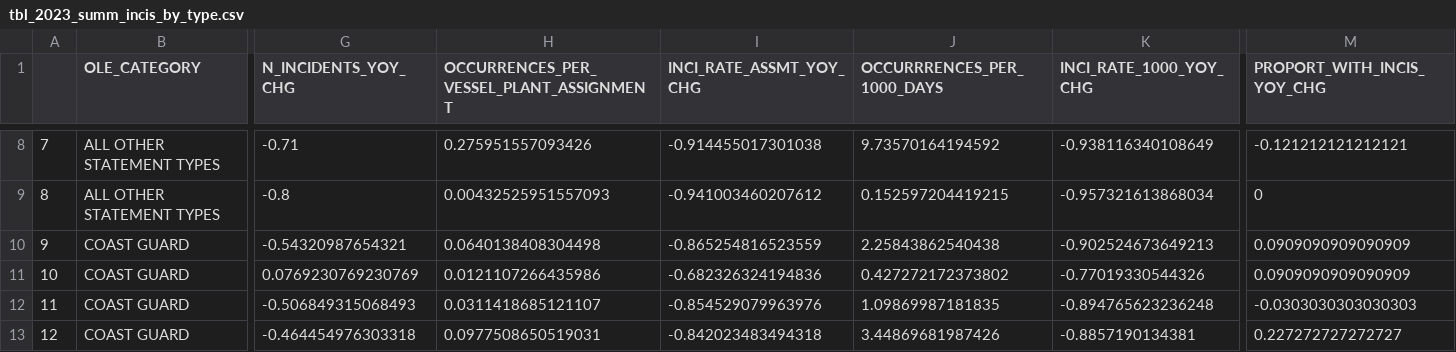
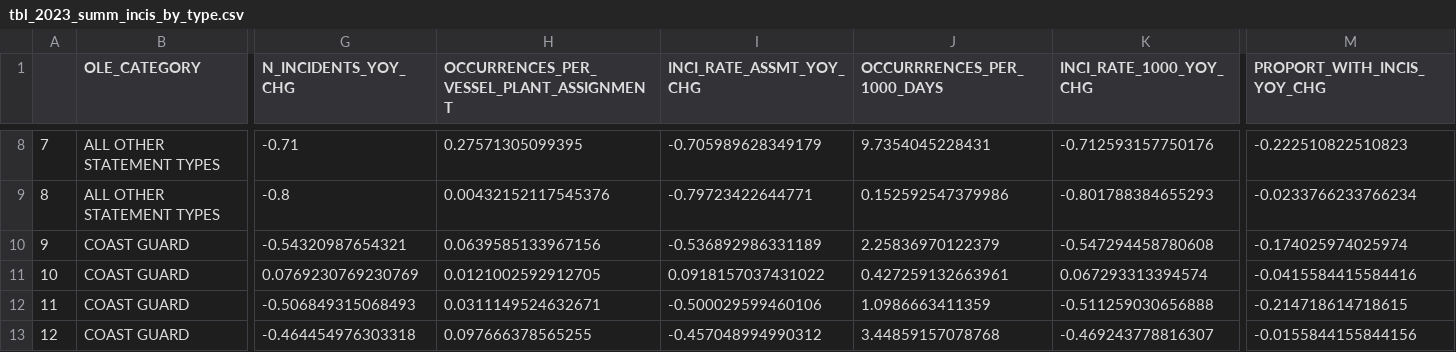
Before and after one commit to noaa-afsc/observer-report, a CSV file: 2023_outputs/charts_and_tables/tables/tbl_2023_summ_incis_by_type.csv, drawn as a sheet; only a part is shown, gaps mark what is left out; the diff covers the shown part only; the diff names each change by its address in the sheet, - before the commit and + after, or states it on an @@ line.

```diff
--- a/2023_outputs/charts_and_tables/tables/tbl_2023_summ_incis_by_type.csv
+++ b/2023_outputs/charts_and_tables/tables/tbl_2023_summ_incis_by_type.csv
-H8: 0.275951557093426
+H8: 0.27571305099395
-I8 (INCI_RATE_ASSMT_YOY_CHG): -0.914455017301038
+I8 (INCI_RATE_ASSMT_YOY_CHG): -0.705989628349179
-J8 (OCCURRRENCES_PER_1000_DAYS): 9.73570164194592
+J8 (OCCURRRENCES_PER_1000_DAYS): 9.7354045228431
-K8 (INCI_RATE_1000_YOY_CHG): -0.938116340108649
+K8 (INCI_RATE_1000_YOY_CHG): -0.712593157750176
-M8 (PROPORT_WITH_INCIS_YOY_CHG): -0.121212121212121
+M8 (PROPORT_WITH_INCIS_YOY_CHG): -0.222510822510823
-H9: 0.00432525951557093
+H9: 0.00432152117545376
-I9 (INCI_RATE_ASSMT_YOY_CHG): -0.941003460207612
+I9 (INCI_RATE_ASSMT_YOY_CHG): -0.79723422644771
-J9 (OCCURRRENCES_PER_1000_DAYS): 0.152597204419215
+J9 (OCCURRRENCES_PER_1000_DAYS): 0.152592547379986
-K9 (INCI_RATE_1000_YOY_CHG): -0.957321613868034
+K9 (INCI_RATE_1000_YOY_CHG): -0.801788384655293
-M9 (PROPORT_WITH_INCIS_YOY_CHG): 0
+M9 (PROPORT_WITH_INCIS_YOY_CHG): -0.0233766233766234
-H10: 0.0640138408304498
+H10: 0.0639585133967156
-I10 (INCI_RATE_ASSMT_YOY_CHG): -0.865254816523559
+I10 (INCI_RATE_ASSMT_YOY_CHG): -0.536892986331189
-J10 (OCCURRRENCES_PER_1000_DAYS): 2.25843862540438
+J10 (OCCURRRENCES_PER_1000_DAYS): 2.25836970122379
-K10 (INCI_RATE_1000_YOY_CHG): -0.902524673649213
+K10 (INCI_RATE_1000_YOY_CHG): -0.547294458780608
-M10 (PROPORT_WITH_INCIS_YOY_CHG): 0.0909090909090909
+M10 (PROPORT_WITH_INCIS_YOY_CHG): -0.174025974025974
-H11: 0.0121107266435986
+H11: 0.0121002592912705
-I11 (INCI_RATE_ASSMT_YOY_CHG): -0.682326324194836
+I11 (INCI_RATE_ASSMT_YOY_CHG): 0.0918157037431022
-J11 (OCCURRRENCES_PER_1000_DAYS): 0.427272172373802
+J11 (OCCURRRENCES_PER_1000_DAYS): 0.427259132663961
-K11 (INCI_RATE_1000_YOY_CHG): -0.77019330544326
+K11 (INCI_RATE_1000_YOY_CHG): 0.067293313394574
-M11 (PROPORT_WITH_INCIS_YOY_CHG): 0.0909090909090909
+M11 (PROPORT_WITH_INCIS_YOY_CHG): -0.0415584415584416
-H12: 0.0311418685121107
+H12: 0.0311149524632671
-I12 (INCI_RATE_ASSMT_YOY_CHG): -0.854529079963976
+I12 (INCI_RATE_ASSMT_YOY_CHG): -0.500029599460106
-J12 (OCCURRRENCES_PER_1000_DAYS): 1.09869987181835
+J12 (OCCURRRENCES_PER_1000_DAYS): 1.0986663411359
-K12 (INCI_RATE_1000_YOY_CHG): -0.894765623236248
+K12 (INCI_RATE_1000_YOY_CHG): -0.511259030656888
-M12 (PROPORT_WITH_INCIS_YOY_CHG): -0.0303030303030303
+M12 (PROPORT_WITH_INCIS_YOY_CHG): -0.214718614718615
-H13: 0.0977508650519031
+H13: 0.097666378565255
-I13 (INCI_RATE_ASSMT_YOY_CHG): -0.842023483494318
+I13 (INCI_RATE_ASSMT_YOY_CHG): -0.457048994990312
-J13 (OCCURRRENCES_PER_1000_DAYS): 3.44869681987426
+J13 (OCCURRRENCES_PER_1000_DAYS): 3.44859157078768
-K13 (INCI_RATE_1000_YOY_CHG): -0.8857190134381
+K13 (INCI_RATE_1000_YOY_CHG): -0.469243778816307
-M13 (PROPORT_WITH_INCIS_YOY_CHG): 0.227272727272727
+M13 (PROPORT_WITH_INCIS_YOY_CHG): -0.0155844155844156
```
Also changed, not shown: 117 edited cells elsewhere in this file, 2023_outputs/NEW_OLE_SYSTEM_data_outputs/charts_and_tables/tables/tbl_2023_rate_all_groupings_subcat_for_plots_NEW_OLE_SYSTEM.csv, 2023_outputs/charts_and_tables/tables/tbl_2023_rate_ole_category.csv, 30 other files.
